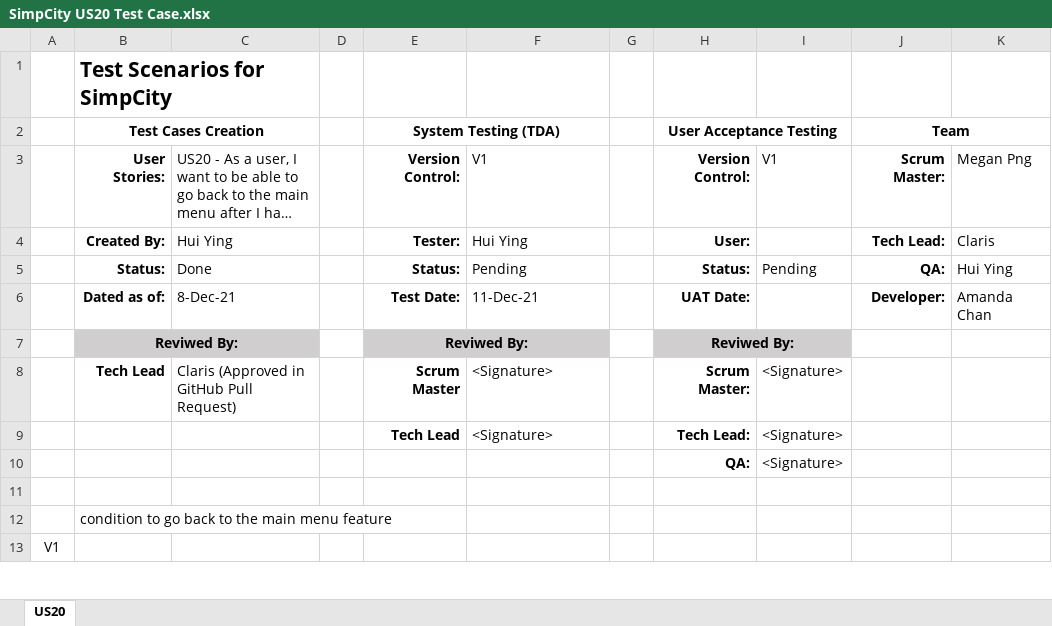
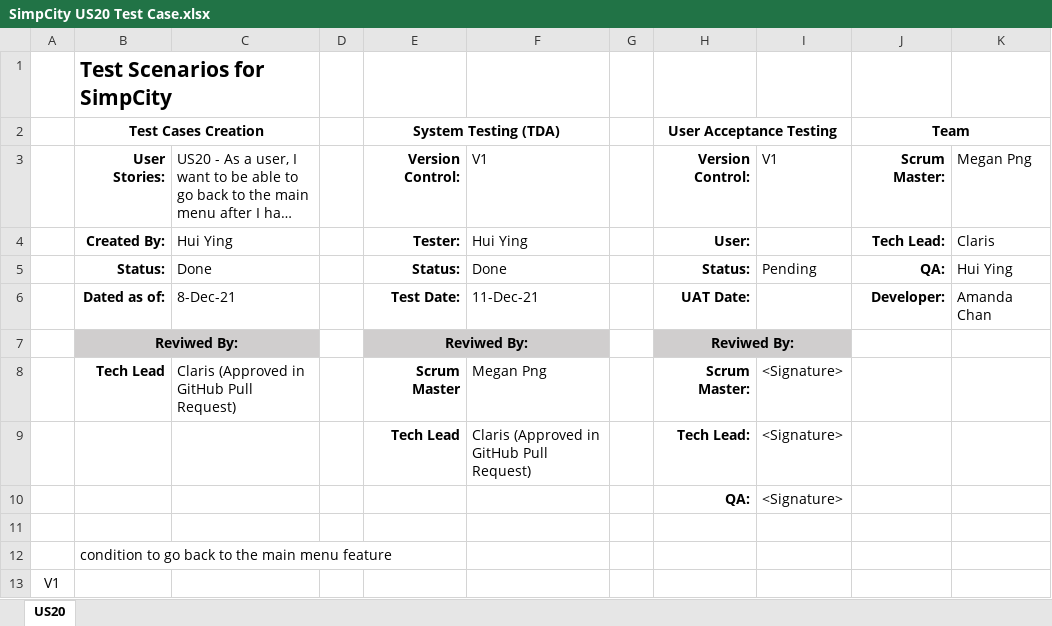
Before and after one commit to huanhuiyinglalala/SimpCityQA, an Excel workbook: SimpCity US20 Test Case.xlsx, sheet US20, drawn as a sheet; only a part is shown; long unchanged cells end in …; values as stored, in another font and other column widths than the file's, no borders; charts and pictures not drawn; the diff names each change by its address in the sheet, - before the commit and + after, or states it on an @@ line.

Commit message:
Approval of US20 Test Case
Reviewed and approved US20 Test Case system testing with signature

```diff
--- a/SimpCity US20 Test Case.xlsx (sheet US20)
+++ b/SimpCity US20 Test Case.xlsx (sheet US20)
-F5: Pending
+F5: Done
-F8: <Signature>
+F8: Megan Png
-F9: <Signature>
+F9: Claris (Approved in GitHub Pull Request)
```
